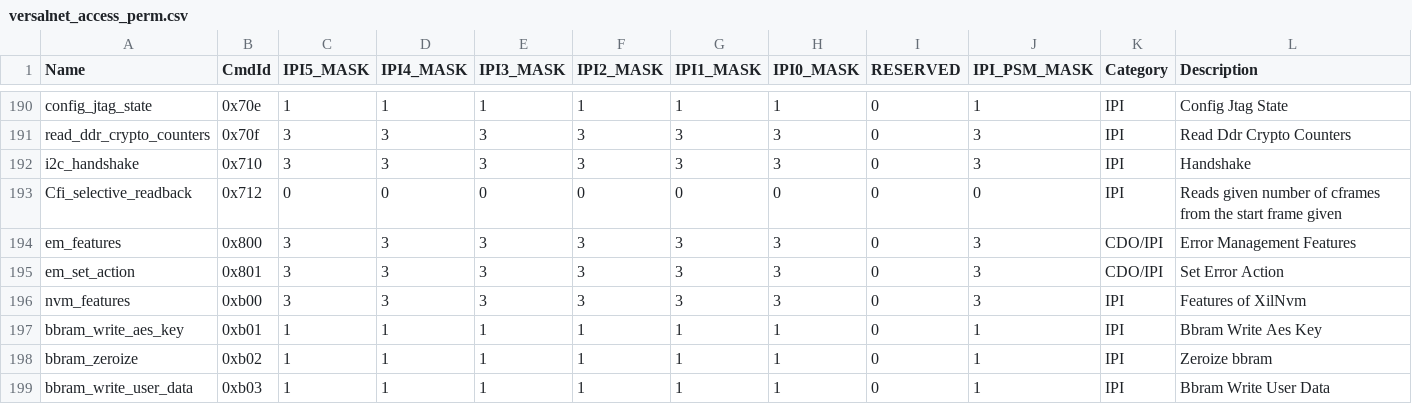
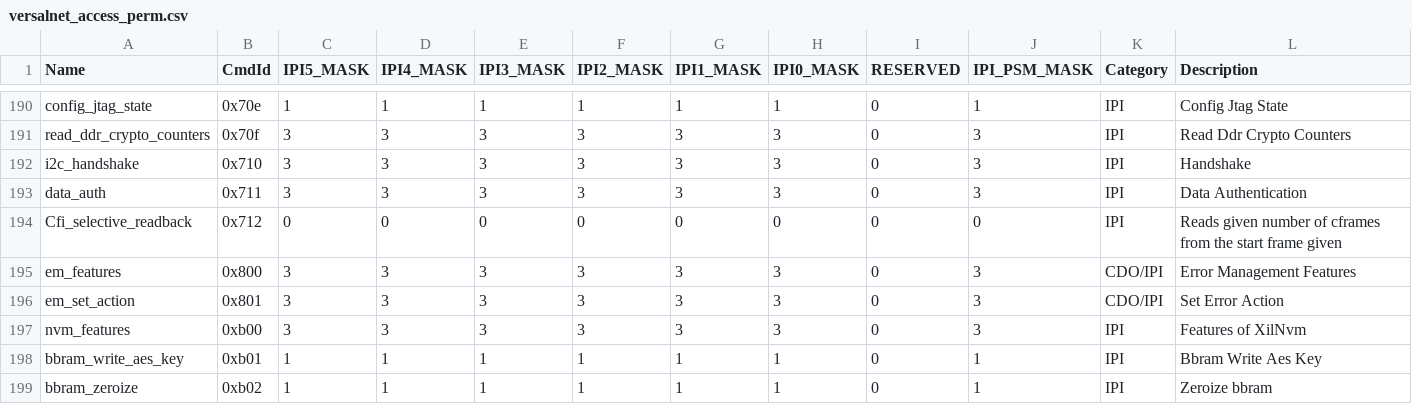
Before and after one commit to Xilinx/embeddedsw, a CSV file: lib/sw_apps/versal_plm/data/versalnet_access_perm.csv, drawn as a sheet; only a part is shown, gaps mark what is left out; the shorter side is filled out with more unchanged rows.

```diff
--- a/lib/sw_apps/versal_plm/data/versalnet_access_perm.csv
+++ b/lib/sw_apps/versal_plm/data/versalnet_access_perm.csv
@@ -192,2 +192,3 @@ read_ddr_crypto_counters,0x70f,3,3,3,3,3,3,0,3,IPI,Read Ddr Crypto Counters
 i2c_handshake,0x710,3,3,3,3,3,3,0,3,IPI,Handshake
+data_auth,0x711,3,3,3,3,3,3,0,3,IPI,Data Authentication
 Cfi_selective_readback,0x712,0,0,0,0,0,0,0,0,IPI,Reads given number of cframes from the start frame given
```
Also changed, not shown: lib/sw_apps/versal_plm/data/versal_2ve_2vm_access_perm.csv, lib/sw_apps/versal_plm/data/versal_access_perm.csv, 1 other file.
